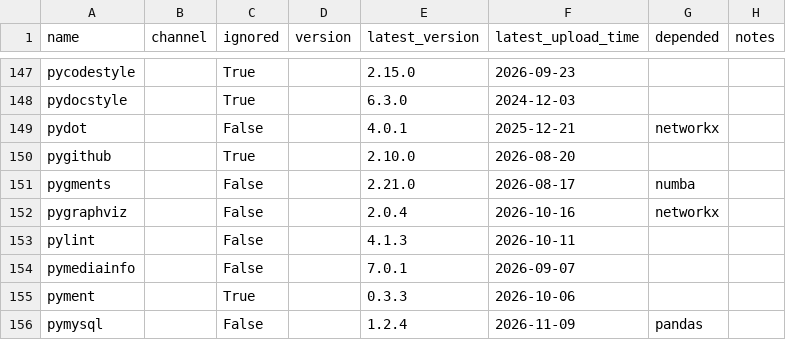
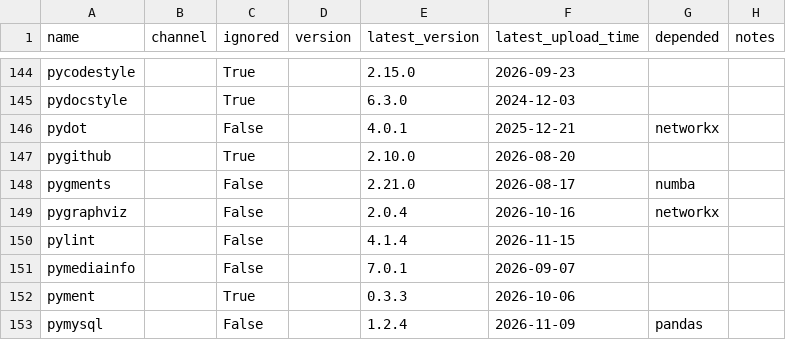
Before and after one commit to ickc/bootstrapping-os-environments, a CSV file: conda/conda.csv, drawn as a sheet; only a part is shown, gaps mark what is left out; addresses are those after the commit; the diff covers the shown part only; the diff names each change by its address in the sheet, - before the commit and + after, or states it on an @@ line.

```diff
--- a/conda/conda.csv
+++ b/conda/conda.csv
-E150 (latest_version): 4.1.3
+E150 (latest_version): 4.1.4
-F150 (latest_upload_time): 2026-10-11
+F150 (latest_upload_time): 2026-11-15
```
Also changed, not shown: 4 removed rows and 22 edited cells elsewhere in this file, 7 other files.
